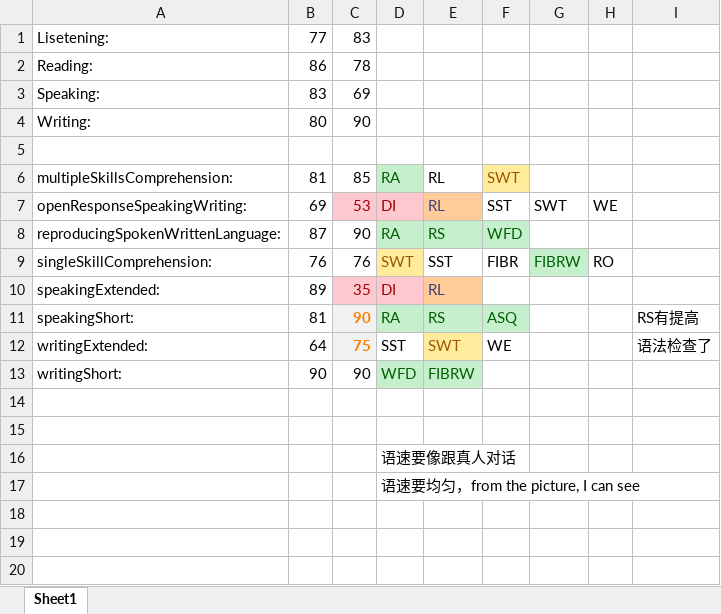
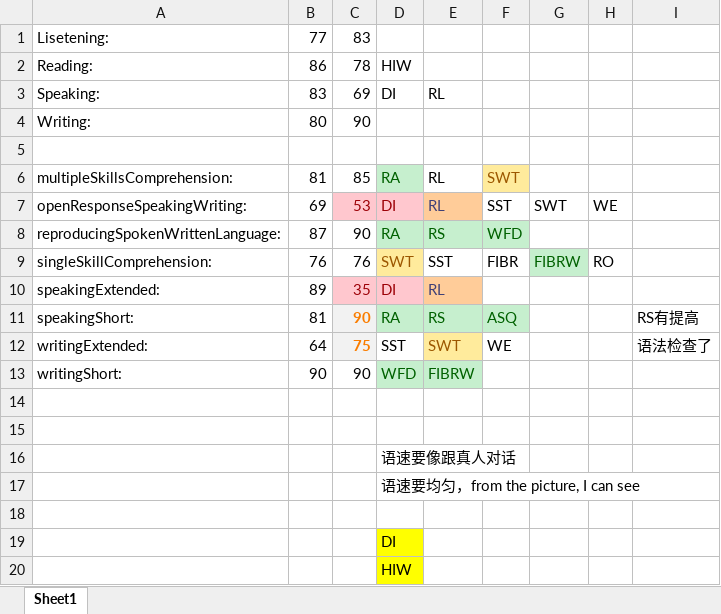
Before and after one commit to elonzhangyl/zixue, an Excel workbook: PTE/成绩分析.xlsx, sheet Sheet1, drawn as a sheet; values as stored, in another font and other column widths than the file's, no borders; the diff names each change by its address in the sheet, - before the commit and + after, or states it on an @@ line.

```diff
--- a/PTE/成绩分析.xlsx (sheet Sheet1)
+++ b/PTE/成绩分析.xlsx (sheet Sheet1)
-D2: (empty)
+D2: HIW
-D3: (empty)
+D3: DI
-E3: (empty)
+E3: RL
+row 18: (empty)
+row 19:  |  |  | DI
+row 20:  |  |  | HIW
```
Also changed, not shown: 4 other files.
